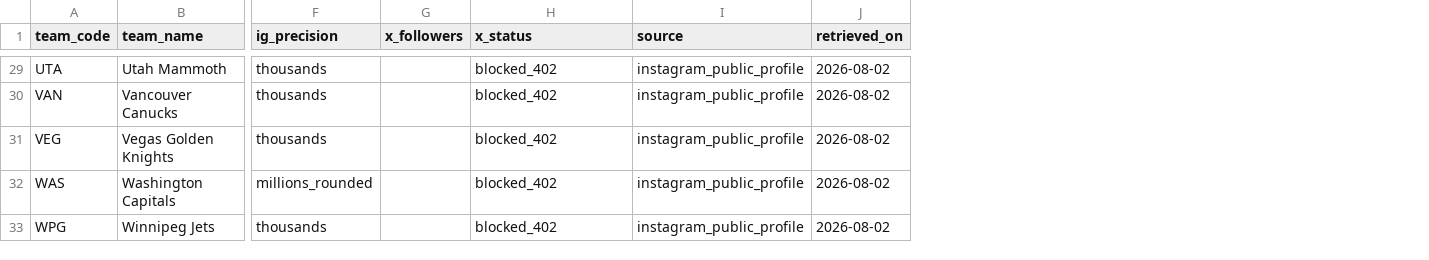
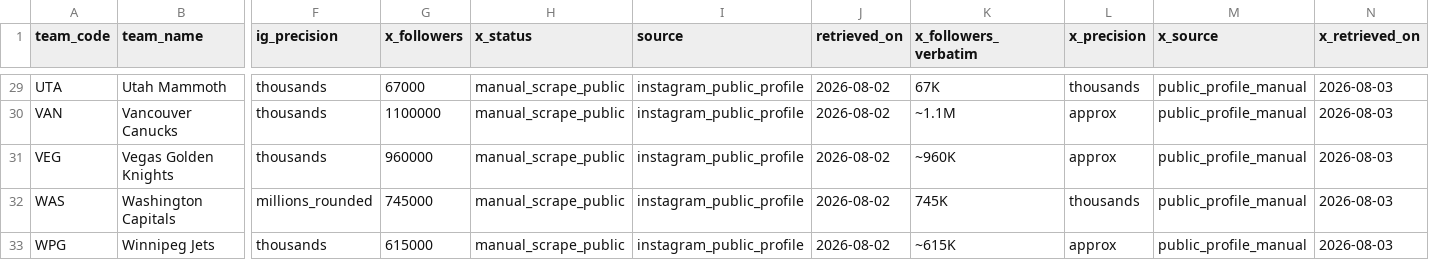
Before and after one commit to adamn03/cassis-2026-marchand-index, a CSV file: Full Project Files/marchand_index/raw/team_social.csv, drawn as a sheet; only a part is shown, gaps mark what is left out; the diff covers the shown part only; the diff names each change by its address in the sheet, - before the commit and + after, or states it on an @@ line.

Commit message:
data: add 32-team X follower counts to team_social.csv
Manual public-profile scrape (owner-collected); reference data only,
not wired into MarketSize_team (locked A30 formula stays IG-only).

```diff
--- a/Full Project Files/marchand_index/raw/team_social.csv
+++ b/Full Project Files/marchand_index/raw/team_social.csv
+column K (x_followers_verbatim), rows 29-33: 67K | ~1.1M | ~960K | 745K | ~615K
+column L (x_precision), rows 29-33: thousands | approx | approx | thousands | approx
+column M (x_source), rows 29-33: all public_profile_manual
+column N (x_retrieved_on), rows 29-33: all 2026-08-03
-G29 (x_followers): (empty)
+G29 (x_followers): 67000
-H29:H33 (x_status): blocked_402
+H29:H33 (x_status): manual_scrape_public
-G30 (x_followers): (empty)
+G30 (x_followers): 1100000
-G31 (x_followers): (empty)
+G31 (x_followers): 960000
-G32 (x_followers): (empty)
+G32 (x_followers): 745000
-G33 (x_followers): (empty)
+G33 (x_followers): 615000
```
Also changed, not shown: 54 edited cells elsewhere in this file.
